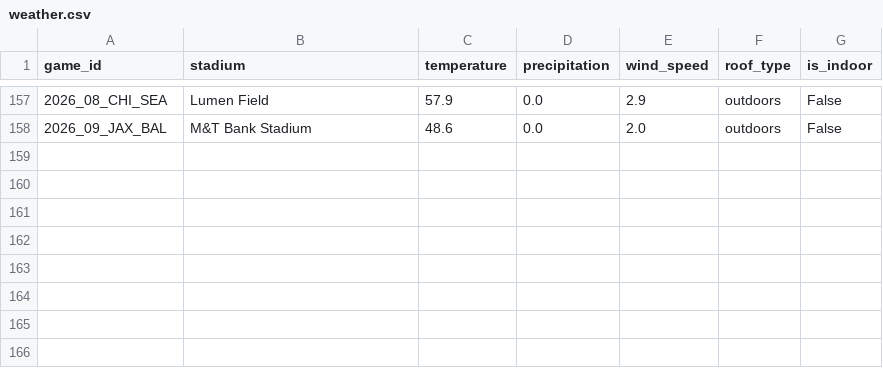
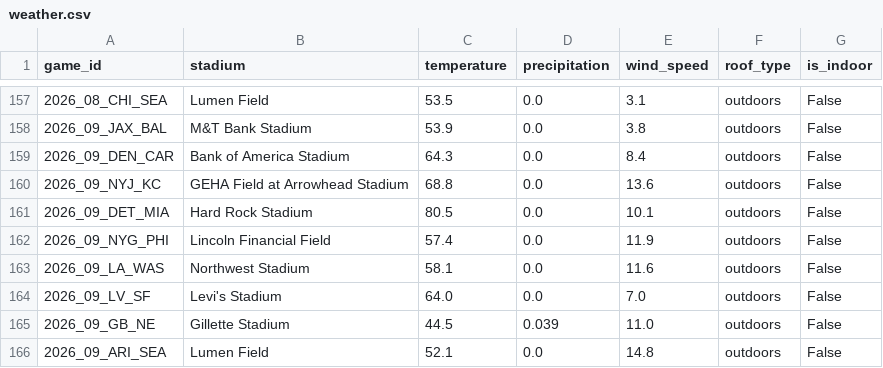
Before and after one commit to vladk-III/NFL-Football, a CSV file: data/weather.csv, drawn as a sheet; only a part is shown, gaps mark what is left out; the diff covers the shown part only.

```diff
--- a/data/weather.csv
+++ b/data/weather.csv
@@ -157,2 +157,10 @@ game_id,stadium,temperature,precipitation,wind_speed,roof_type,is_indoor
-2026_08_CHI_SEA,Lumen Field,57.9,0.0,2.9,outdoors,False
-2026_09_JAX_BAL,M&T Bank Stadium,48.6,0.0,2.0,outdoors,False
+2026_08_CHI_SEA,Lumen Field,53.5,0.0,3.1,outdoors,False
+2026_09_JAX_BAL,M&T Bank Stadium,53.9,0.0,3.8,outdoors,False
+2026_09_DEN_CAR,Bank of America Stadium,64.3,0.0,8.4,outdoors,False
+2026_09_NYJ_KC,GEHA Field at Arrowhead Stadium,68.8,0.0,13.6,outdoors,False
+2026_09_DET_MIA,Hard Rock Stadium,80.5,0.0,10.1,outdoors,False
+2026_09_NYG_PHI,Lincoln Financial Field,57.4,0.0,11.9,outdoors,False
+2026_09_LA_WAS,Northwest Stadium,58.1,0.0,11.6,outdoors,False
+2026_09_LV_SF,Levi's Stadium,64.0,0.0,7.0,outdoors,False
+2026_09_GB_NE,Gillette Stadium,44.5,0.039,11.0,outdoors,False
+2026_09_ARI_SEA,Lumen Field,52.1,0.0,14.8,outdoors,False
```
Also changed, not shown: 32 edited cells elsewhere in this file, 1 other file.
